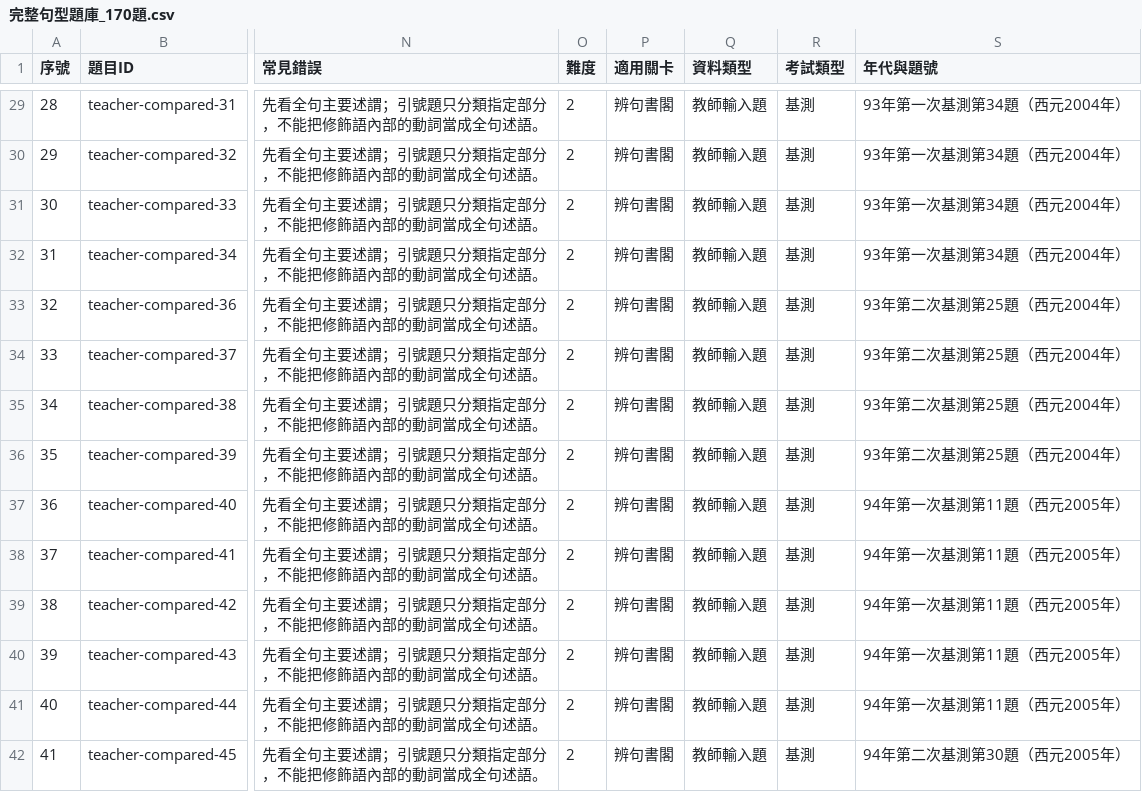
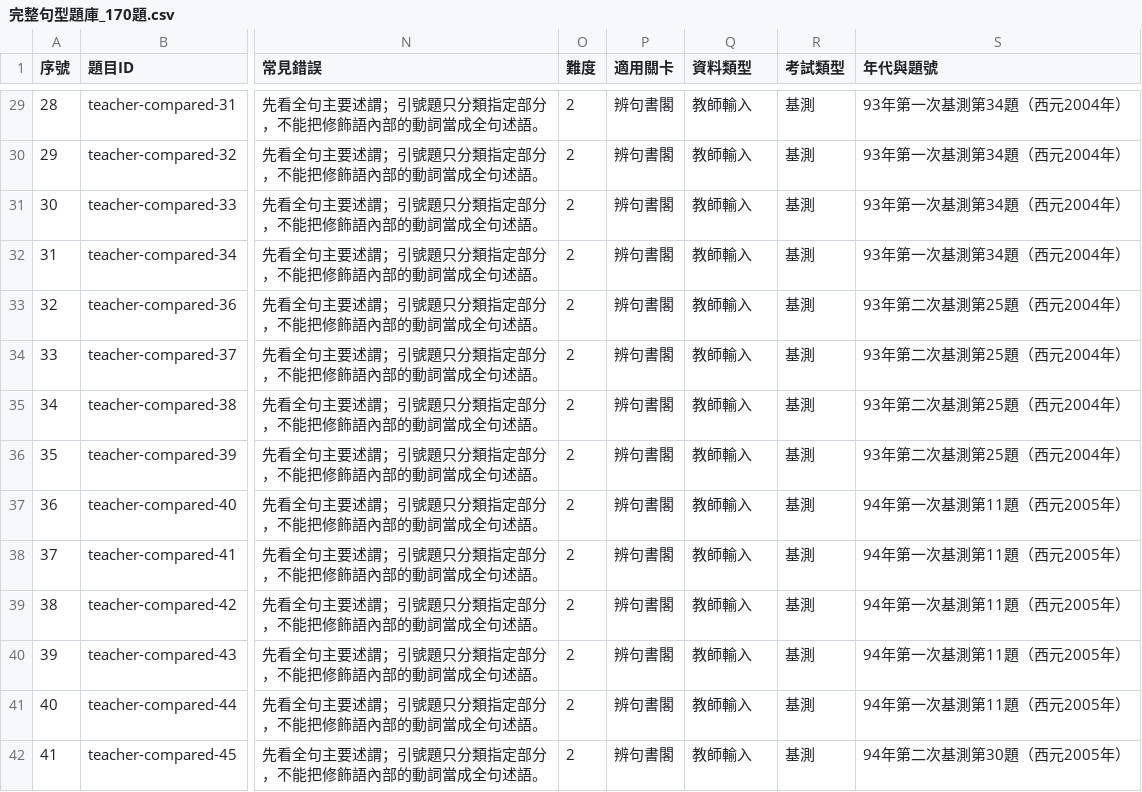
Before and after one commit to yu-husn/grammar-seals, a CSV file: public/question-bank/完整句型題庫_170題.csv, drawn as a sheet; only a part is shown, gaps mark what is left out; the diff covers the shown part only; the diff names each change by its address in the sheet, - before the commit and + after, or states it on an @@ line.

Commit message:
Shorten source display names to 教師輸入 and AI編寫

```diff
--- a/public/question-bank/完整句型題庫_170題.csv
+++ b/public/question-bank/完整句型題庫_170題.csv
-Q29:Q42 (資料類型): 教師輸入題
+Q29:Q42 (資料類型): 教師輸入
```
Also changed, not shown: 151 edited cells elsewhere in this file, public/question-bank/句型精選100題_含答案.csv, public/question-bank/遊戲實際40題_含答案.csv, 5 other files.
